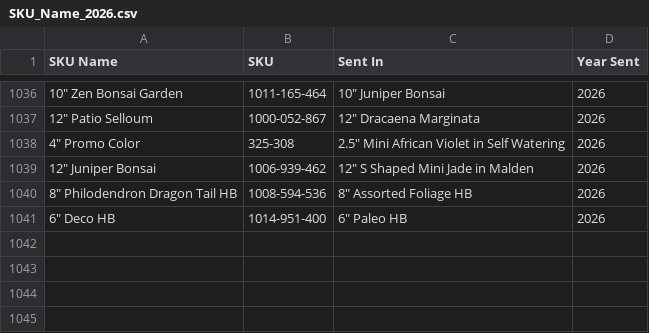
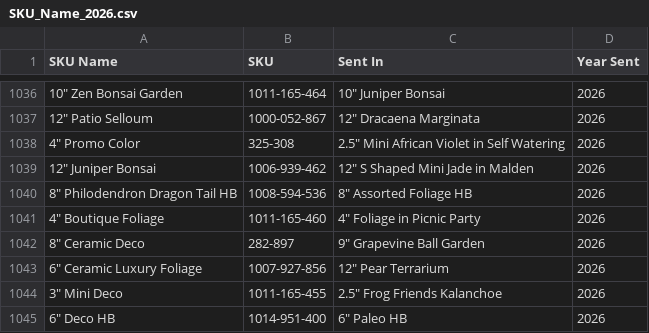
Before and after one commit to HF-HPA/HPA-SKU-CATALOGUE, a CSV file: SKU_Name_2026.csv, drawn as a sheet; only a part is shown, gaps mark what is left out; the diff names each change by its address in the sheet, - before the commit and + after, or states it on an @@ line.

Commit message:
Add new SKU entries to SKU_Name_2026.csv
Added new SKU entries for various plants and decor items.

```diff
--- a/SKU_Name_2026.csv
+++ b/SKU_Name_2026.csv
+row 1041: 4" Boutique Foliage | 1011-165-460 | 4" Foliage in Picnic Party | 2026
+row 1042: 8" Ceramic Deco | 282-897 | 9" Grapevine Ball Garden | 2026
+row 1043: 6" Ceramic Luxury Foliage | 1007-927-856 | 12" Pear Terrarium | 2026
+row 1044: 3" Mini Deco | 1011-165-455 | 2.5" Frog Friends Kalanchoe | 2026
```
